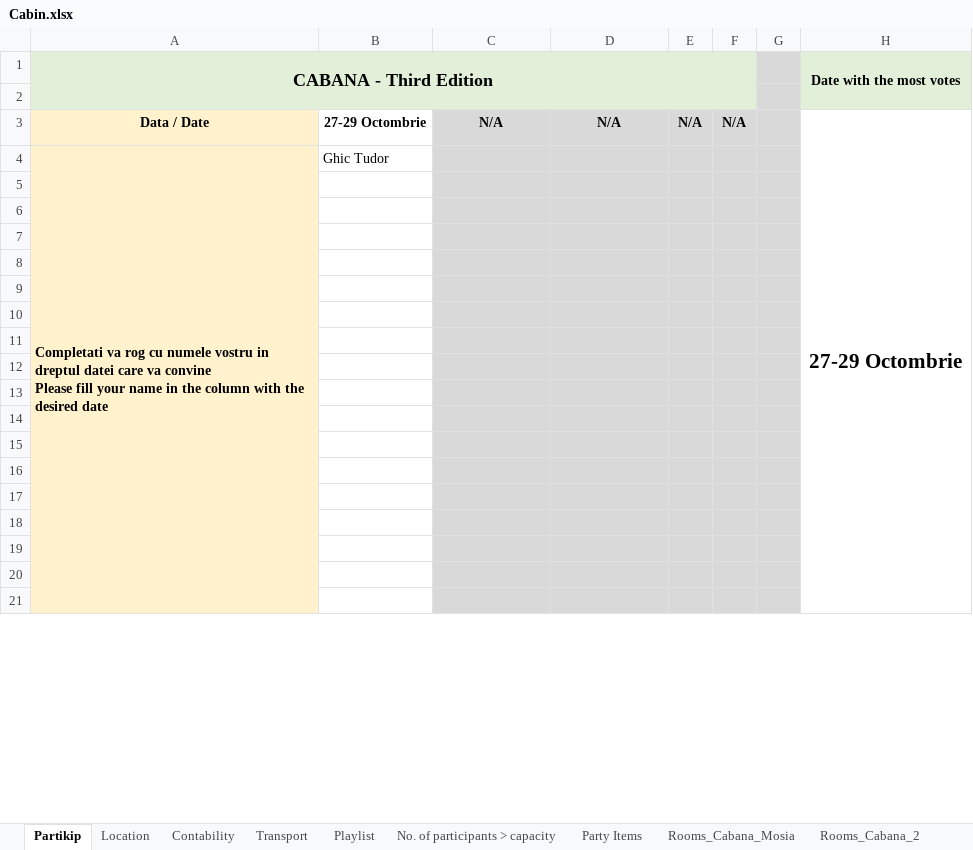
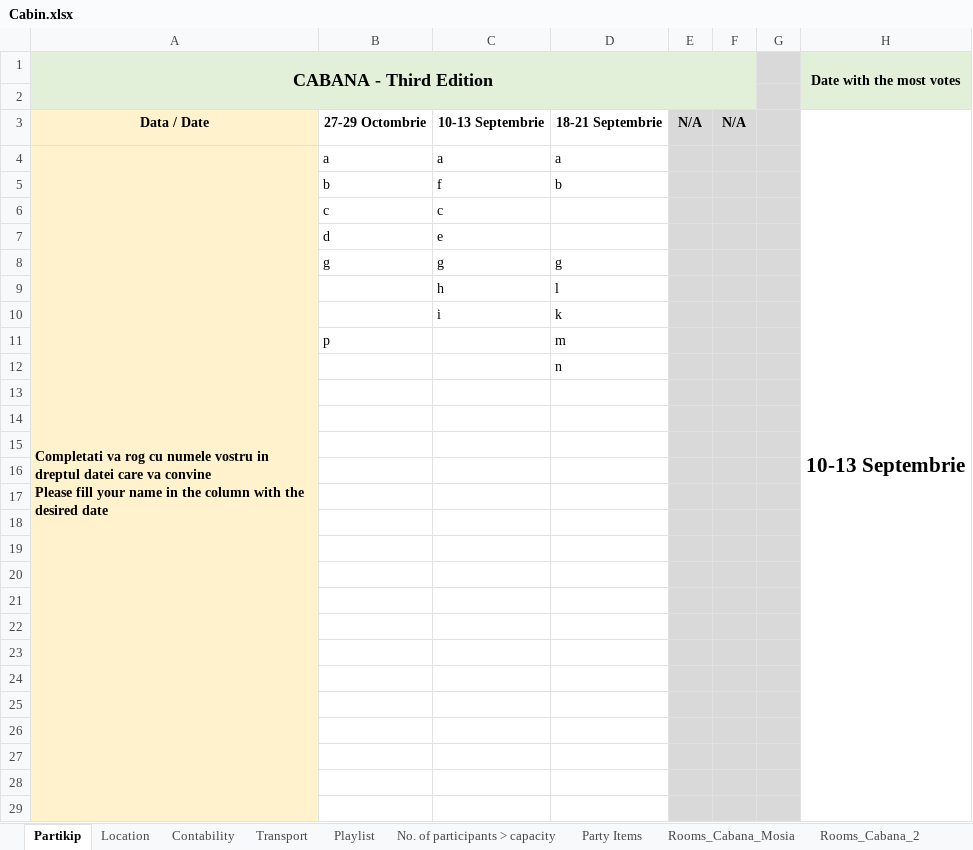
Before and after one commit to pigli965/Cabana_app, an Excel workbook: Cabin.xlsx, sheet Partikip, drawn as a sheet; only a part is shown; values as stored, in another font and other column widths than the file's, no borders; removed rows and columns are numbered as before the commit, all else as after; ↵ is a line break in a cell; the diff covers the shown part only; the diff names each change by its address in the sheet, - before the commit and + after, or states it on an @@ line.

```diff
--- a/Cabin.xlsx (sheet Partikip)
+++ b/Cabin.xlsx (sheet Partikip)
-C3: N/A
+C3: 10-13 Septembrie
-C3:D3 fill: #D9D9D9
+C3:D3 fill: none
-D3: N/A
+D3: 18-21 Septembrie
-H3 (Date with the most votes): 27-29 Octombrie
+H3 (Date with the most votes): 10-13 Septembrie
-H3:H42 merged
+H3:H42 merged
-row 4: Completati va rog cu numele vostru in dreptul datei care va convine ↵ Please fill your name in the column with the desired date | Ghic Tudor
+row 4: Completati va rog cu numele vostru in dreptul datei care va convine ↵ Please fill your name in the column with the desired date | a | a | a
+row 5:  | b | f | b
+row 6:  | c | c
+row 7:  | d | e
+row 8:  | g | g | g
+row 9:  |  | h | l
+row 10:  |  | i | k
+row 11:  | p |  | m
+row 12:  |  |  | n
-C13:D29 fill: #D9D9D9
+C13:D29 fill: none
```
Also changed, not shown: 8 removed rows, 3 edited cells and cell formats elsewhere in this sheet, sheet Contability, sheet Rooms_Cabana_Mosia, hidden cells, Event Organizer App/Algorithms/Budget_Calculator.xlsx, 12 other files.
